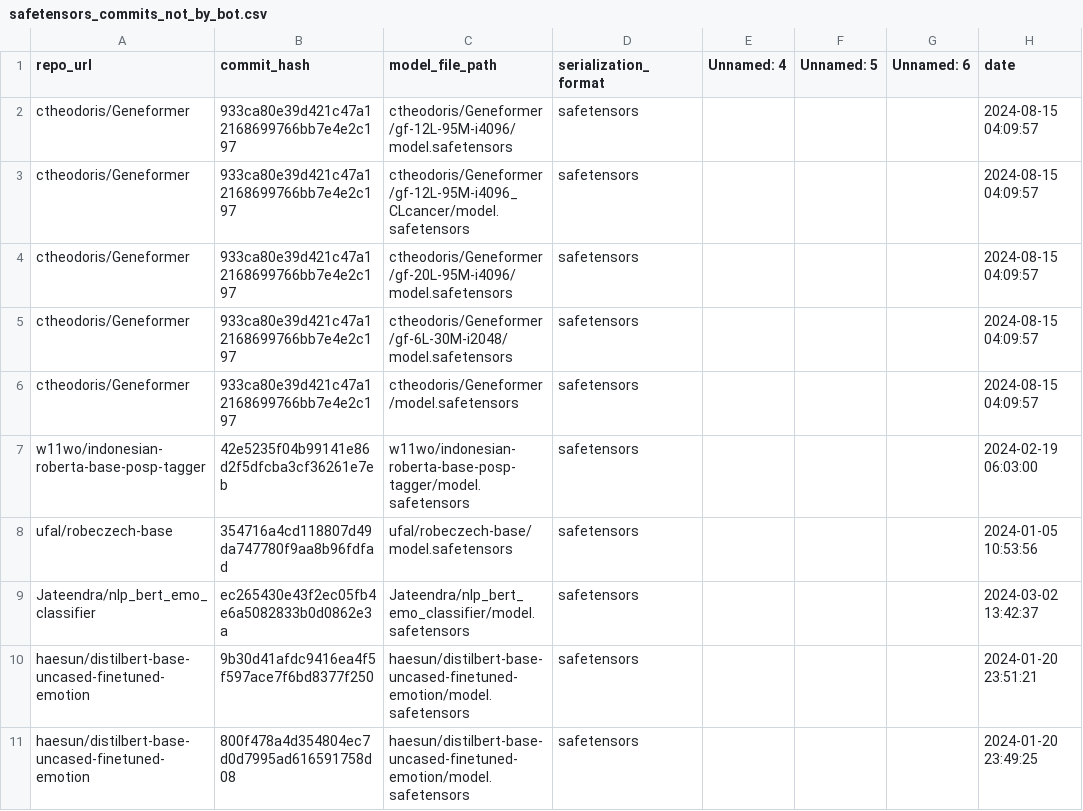
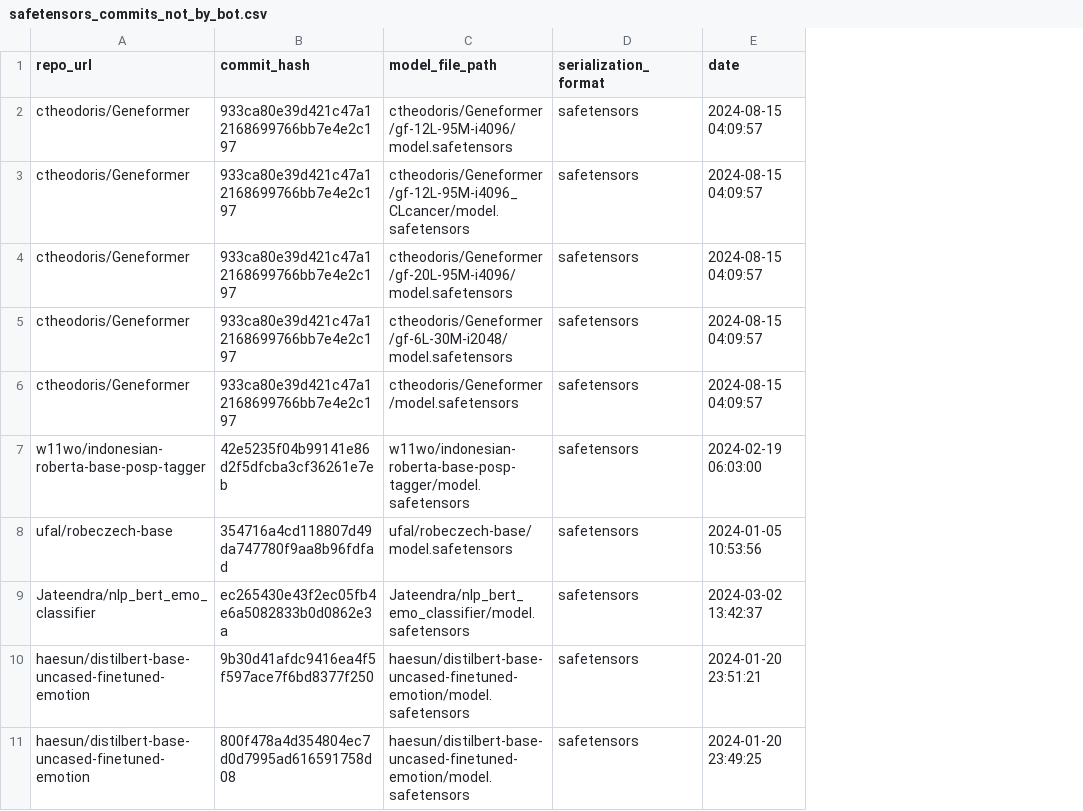
Before and after one commit to s2e-lab/model-evolution, a CSV file: results/safetensors_commits_not_by_bot.csv, drawn as a sheet; only a part is shown; the diff names each change by its address in the sheet, - before the commit and + after, or states it on an @@ line.

```diff
--- a/results/safetensors_commits_not_by_bot.csv
+++ b/results/safetensors_commits_not_by_bot.csv
-column E (Unnamed: 4), empty
-column F (Unnamed: 5), empty
-column G (Unnamed: 6), empty
```
Also changed, not shown: results/safetensors_commits_by_bot.csv, 4 other files.
